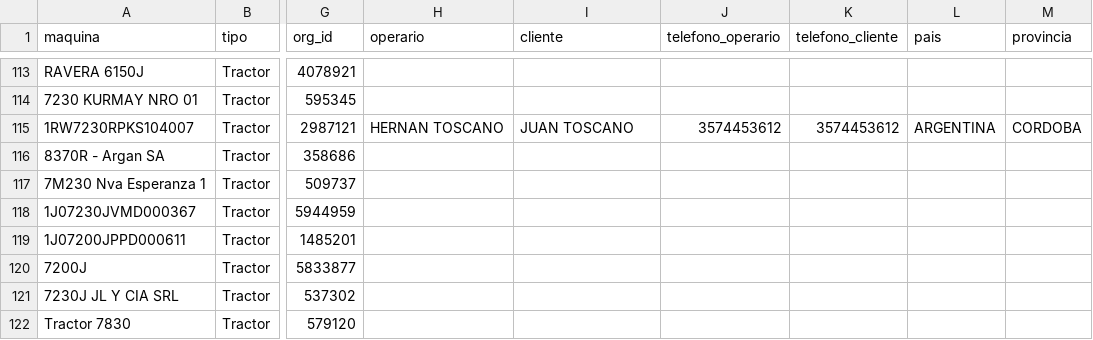
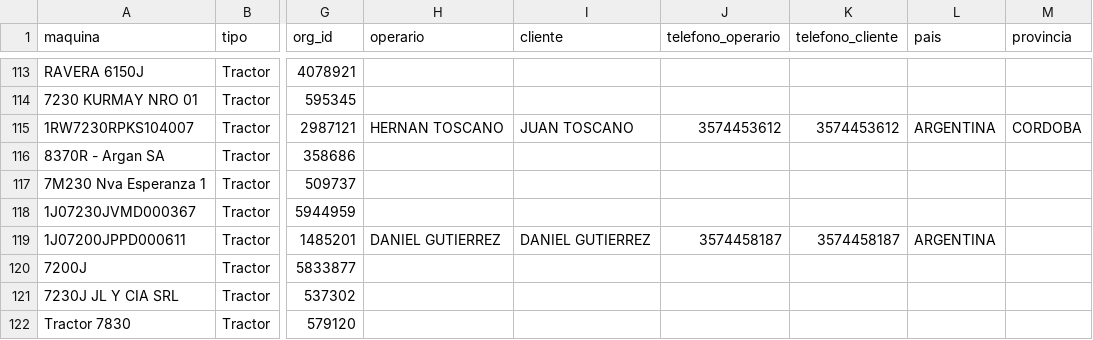
Before and after one commit to s-dagatti/crack_del_campo, a CSV file: data/base_de_clientes.csv, drawn as a sheet; only a part is shown, gaps mark what is left out; the diff names each change by its address in the sheet, - before the commit and + after, or states it on an @@ line.

Commit message:
Actualiza participante 1J07200JPPD000611

```diff
--- a/data/base_de_clientes.csv
+++ b/data/base_de_clientes.csv
-H119 (operario): (empty)
+H119 (operario): DANIEL GUTIERREZ
-I119 (cliente): (empty)
+I119 (cliente): DANIEL GUTIERREZ
-J119 (telefono_operario): (empty)
+J119 (telefono_operario): 3574458187
-K119 (telefono_cliente): (empty)
+K119 (telefono_cliente): 3574458187
-L119 (pais): (empty)
+L119 (pais): ARGENTINA
```
